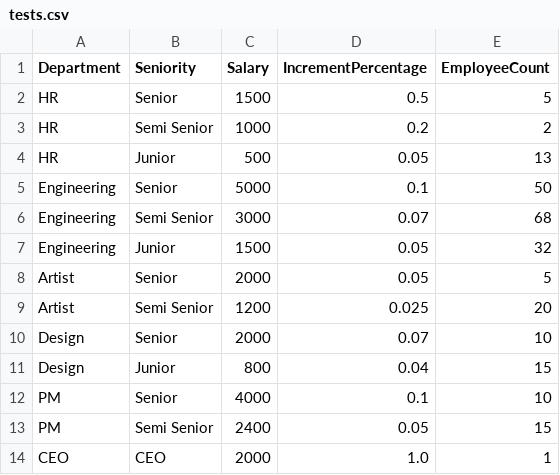
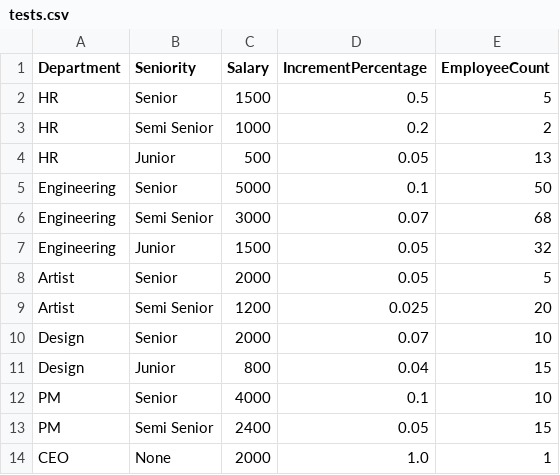
Before and after one commit to mati-arocena/payplusplus, a CSV file: data/tests.csv, drawn as a sheet.

```diff
--- a/data/tests.csv
+++ b/data/tests.csv
@@ -13,2 +13,2 @@ PM,Senior,4000,0.1,10
 PM,Semi Senior,2400,0.05,15
-CEO,CEO,2000,1.0,1
+CEO,None,2000,1.0,1
```
Also changed, not shown: 8 other files.
